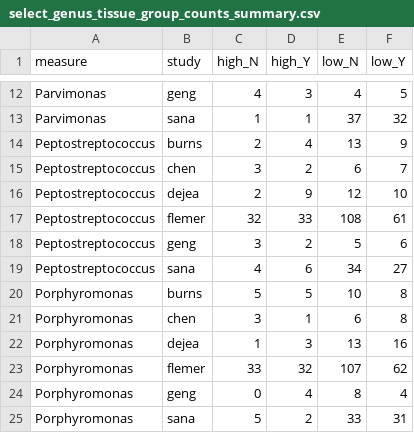
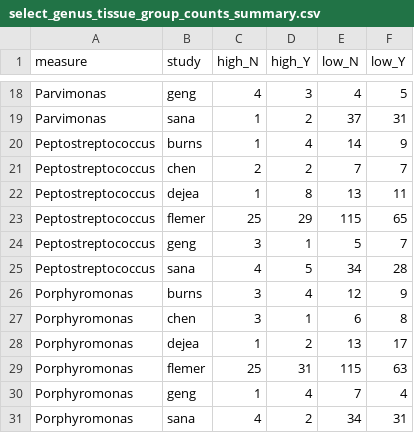
Before and after one commit to SchlossLab/Sze_CRCMetaAnalysis_mBio_2018, a CSV file: data/process/tables/select_genus_tissue_group_counts_summary.csv, drawn as a sheet; only a part is shown, gaps mark what is left out; the diff covers the shown part only.

```diff
--- a/data/process/tables/select_genus_tissue_group_counts_summary.csv
+++ b/data/process/tables/select_genus_tissue_group_counts_summary.csv
@@ -12,14 +18,14 @@
 "Parvimonas","geng",4,3,4,5
-"Parvimonas","sana",1,1,37,32
-"Peptostreptococcus","burns",2,4,13,9
-"Peptostreptococcus","chen",3,2,6,7
-"Peptostreptococcus","dejea",2,9,12,10
-"Peptostreptococcus","flemer",32,33,108,61
-"Peptostreptococcus","geng",3,2,5,6
-"Peptostreptococcus","sana",4,6,34,27
-"Porphyromonas","burns",5,5,10,8
+"Parvimonas","sana",1,2,37,31
+"Peptostreptococcus","burns",1,4,14,9
+"Peptostreptococcus","chen",2,2,7,7
+"Peptostreptococcus","dejea",1,8,13,11
+"Peptostreptococcus","flemer",25,29,115,65
+"Peptostreptococcus","geng",3,1,5,7
+"Peptostreptococcus","sana",4,5,34,28
+"Porphyromonas","burns",3,4,12,9
 "Porphyromonas","chen",3,1,6,8
-"Porphyromonas","dejea",1,3,13,16
-"Porphyromonas","flemer",33,32,107,62
-"Porphyromonas","geng",0,4,8,4
-"Porphyromonas","sana",5,2,33,31
+"Porphyromonas","dejea",1,2,13,17
+"Porphyromonas","flemer",25,31,115,63
+"Porphyromonas","geng",1,4,7,4
+"Porphyromonas","sana",4,2,34,31
```
Also changed, not shown: 12 added rows and 26 edited cells elsewhere in this file, data/process/tables/select_genus_RR_matched_tissue_ind_results.csv, data/process/tables/select_genus_RR_tissue_composite.csv, 7 other files.
